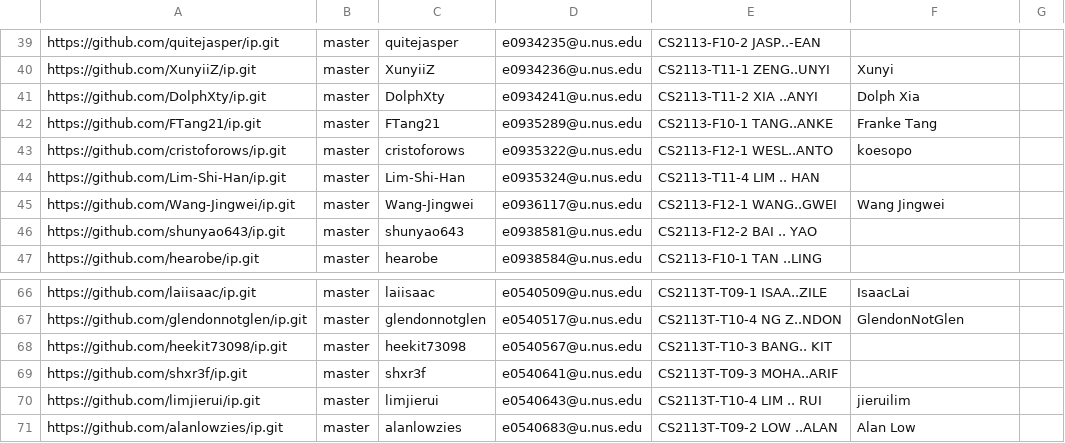
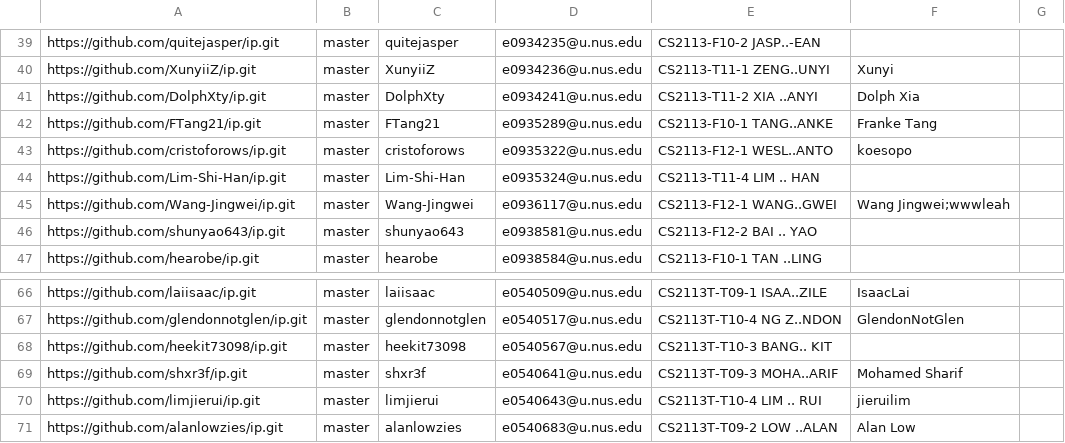
Before and after one commit to nus-cs2113-AY2122S2/ip-dashboard, a CSV file: configs/author-config.csv, drawn as a sheet; only a part is shown, gaps mark what is left out.

Commit message:
Update configs

```diff
--- a/configs/author-config.csv
+++ b/configs/author-config.csv
@@ -44,3 +44,3 @@ https://github.com/cristoforows/ip.git,master,cristoforows,e0935322@u.nus.edu,CS
 https://github.com/Lim-Shi-Han/ip.git,master,Lim-Shi-Han,e0935324@u.nus.edu,CS2113-T11-4 LIM .. HAN,,
-https://github.com/Wang-Jingwei/ip.git,master,Wang-Jingwei,e0936117@u.nus.edu,CS2113-F12-1 WANG..GWEI,Wang Jingwei,
+https://github.com/Wang-Jingwei/ip.git,master,Wang-Jingwei,e0936117@u.nus.edu,CS2113-F12-1 WANG..GWEI,Wang Jingwei;wwwleah,
 https://github.com/shunyao643/ip.git,master,shunyao643,e0938581@u.nus.edu,CS2113-F12-2 BAI .. YAO,,
@@ -68,3 +68,3 @@ https://github.com/glendonnotglen/ip.git,master,glendonnotglen,e0540517@u.nus.ed
 https://github.com/heekit73098/ip.git,master,heekit73098,e0540567@u.nus.edu,CS2113T-T10-3 BANG.. KIT,,
-https://github.com/shxr3f/ip.git,master,shxr3f,e0540641@u.nus.edu,CS2113T-T09-3 MOHA..ARIF,,
+https://github.com/shxr3f/ip.git,master,shxr3f,e0540641@u.nus.edu,CS2113T-T09-3 MOHA..ARIF,Mohamed Sharif,
 https://github.com/limjierui/ip.git,master,limjierui,e0540643@u.nus.edu,CS2113T-T10-4 LIM .. RUI,jieruilim,
```
